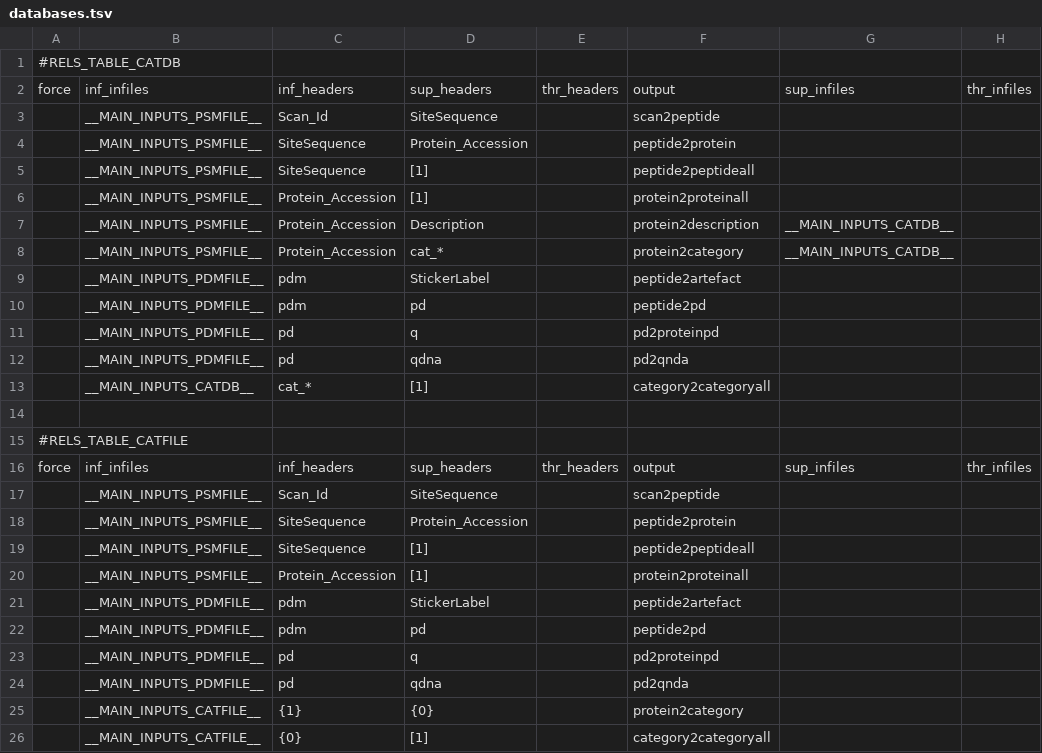
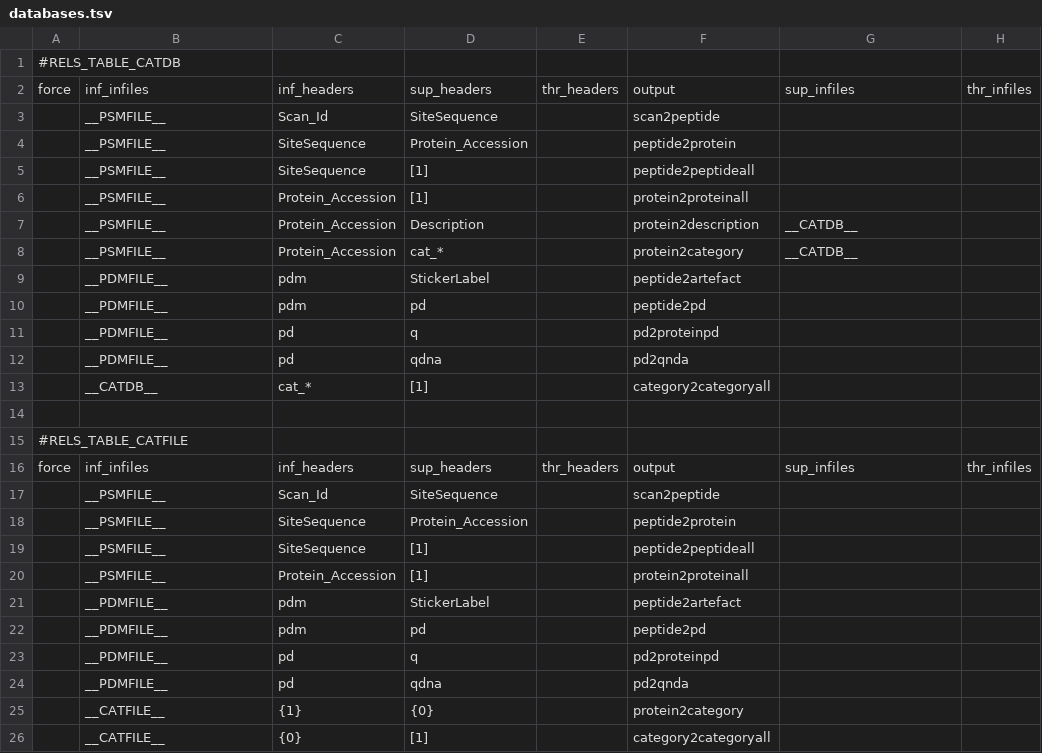
Before and after one commit to CNIC-Proteomics/iSanXoT, a TSV file: app/wfs/ptm/.isanxot/date_id/databases.tsv, drawn as a sheet.

```diff
--- a/app/wfs/ptm/.isanxot/date_id/databases.tsv
+++ b/app/wfs/ptm/.isanxot/date_id/databases.tsv
@@ -2,13 +2,13 @@
 force	inf_infiles	inf_headers	sup_headers	thr_headers	output	sup_infiles	thr_infiles
-	__MAIN_INPUTS_PSMFILE__	Scan_Id	SiteSequence		scan2peptide		
-	__MAIN_INPUTS_PSMFILE__	SiteSequence	Protein_Accession		peptide2protein		
-	__MAIN_INPUTS_PSMFILE__	SiteSequence	[1]		peptide2peptideall		
-	__MAIN_INPUTS_PSMFILE__	Protein_Accession	[1]		protein2proteinall		
-	__MAIN_INPUTS_PSMFILE__	Protein_Accession	Description		protein2description	__MAIN_INPUTS_CATDB__	
-	__MAIN_INPUTS_PSMFILE__	Protein_Accession	cat_*		protein2category	__MAIN_INPUTS_CATDB__	
-	__MAIN_INPUTS_PDMFILE__	pdm	StickerLabel		peptide2artefact		
-	__MAIN_INPUTS_PDMFILE__	pdm	pd		peptide2pd		
-	__MAIN_INPUTS_PDMFILE__	pd	q		pd2proteinpd		
-	__MAIN_INPUTS_PDMFILE__	pd	qdna		pd2qnda		
-	__MAIN_INPUTS_CATDB__	cat_*	[1]		category2categoryall		
+	__PSMFILE__	Scan_Id	SiteSequence		scan2peptide		
+	__PSMFILE__	SiteSequence	Protein_Accession		peptide2protein		
+	__PSMFILE__	SiteSequence	[1]		peptide2peptideall		
+	__PSMFILE__	Protein_Accession	[1]		protein2proteinall		
+	__PSMFILE__	Protein_Accession	Description		protein2description	__CATDB__	
+	__PSMFILE__	Protein_Accession	cat_*		protein2category	__CATDB__	
+	__PDMFILE__	pdm	StickerLabel		peptide2artefact		
+	__PDMFILE__	pdm	pd		peptide2pd		
+	__PDMFILE__	pd	q		pd2proteinpd		
+	__PDMFILE__	pd	qdna		pd2qnda		
+	__CATDB__	cat_*	[1]		category2categoryall		
 							
@@ -16,11 +16,11 @@ force	inf_infiles	inf_headers	sup_headers	thr_headers	output	sup_infiles	thr_inf
 force	inf_infiles	inf_headers	sup_headers	thr_headers	output	sup_infiles	thr_infiles
-	__MAIN_INPUTS_PSMFILE__	Scan_Id	SiteSequence		scan2peptide		
-	__MAIN_INPUTS_PSMFILE__	SiteSequence	Protein_Accession		peptide2protein		
-	__MAIN_INPUTS_PSMFILE__	SiteSequence	[1]		peptide2peptideall		
-	__MAIN_INPUTS_PSMFILE__	Protein_Accession	[1]		protein2proteinall		
-	__MAIN_INPUTS_PDMFILE__	pdm	StickerLabel		peptide2artefact		
-	__MAIN_INPUTS_PDMFILE__	pdm	pd		peptide2pd		
-	__MAIN_INPUTS_PDMFILE__	pd	q		pd2proteinpd		
-	__MAIN_INPUTS_PDMFILE__	pd	qdna		pd2qnda		
-	__MAIN_INPUTS_CATFILE__	{1}	{0}		protein2category		
-	__MAIN_INPUTS_CATFILE__	{0}	[1]		category2categoryall		
+	__PSMFILE__	Scan_Id	SiteSequence		scan2peptide		
+	__PSMFILE__	SiteSequence	Protein_Accession		peptide2protein		
+	__PSMFILE__	SiteSequence	[1]		peptide2peptideall		
+	__PSMFILE__	Protein_Accession	[1]		protein2proteinall		
+	__PDMFILE__	pdm	StickerLabel		peptide2artefact		
+	__PDMFILE__	pdm	pd		peptide2pd		
+	__PDMFILE__	pd	q		pd2proteinpd		
+	__PDMFILE__	pd	qdna		pd2qnda		
+	__CATFILE__	{1}	{0}		protein2category		
+	__CATFILE__	{0}	[1]		category2categoryall		
```
Also changed, not shown: app/wfs/basic/.isanxot/date_id/databases.tsv, app/wfs/lblfree/.isanxot/date_id/databases.tsv, 16 other files.
